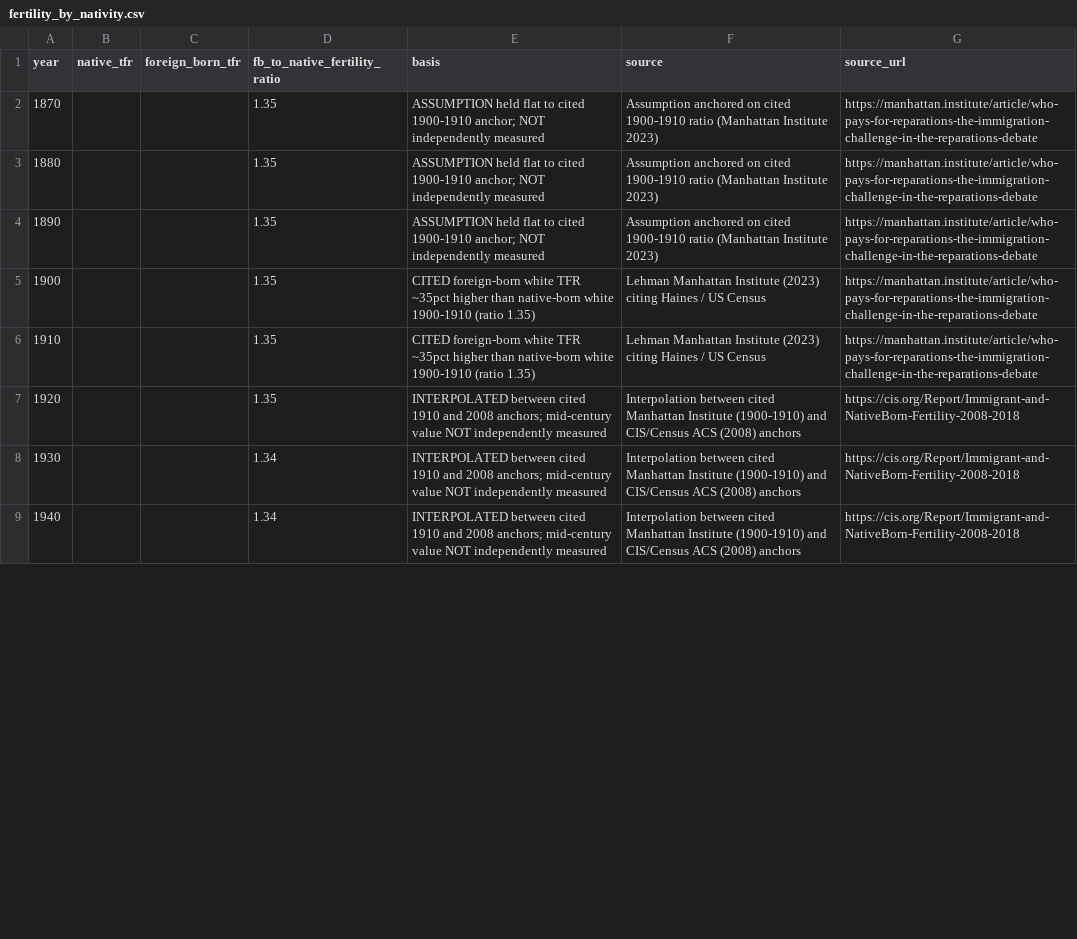
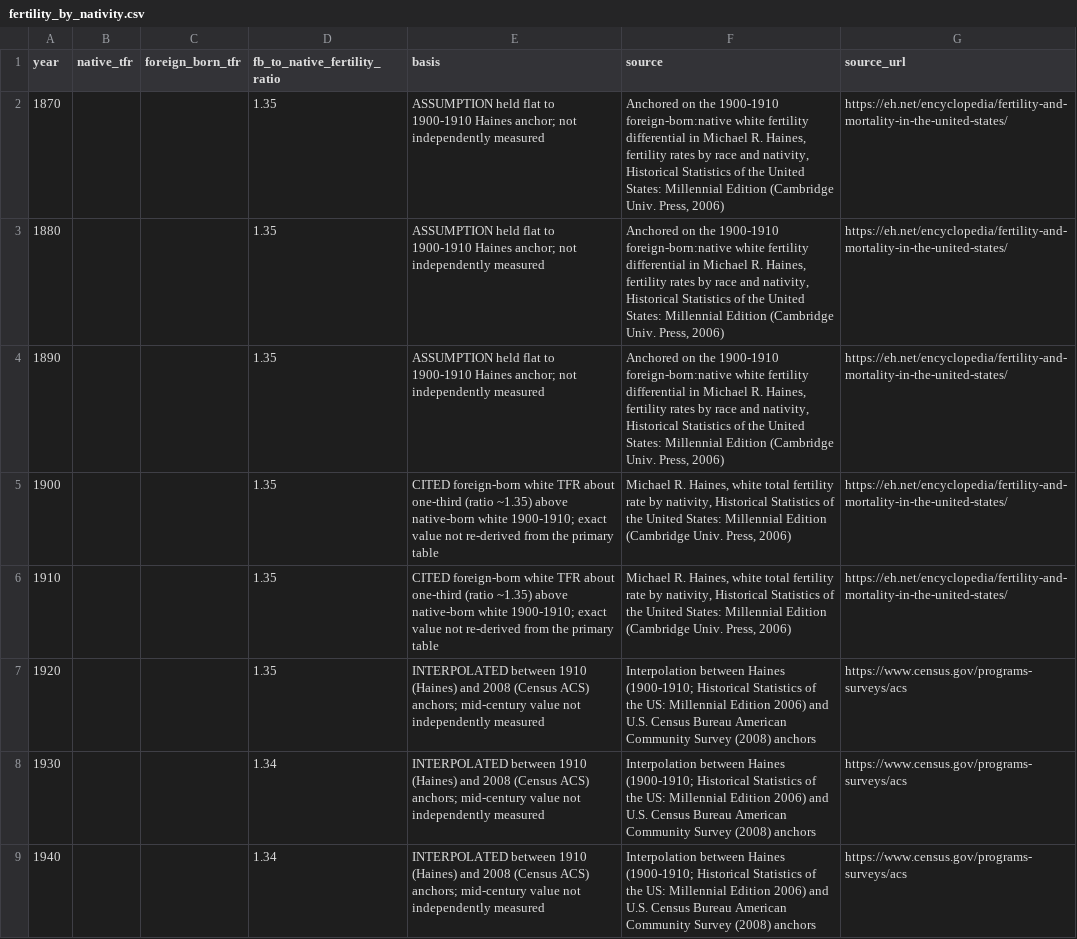
Before and after one commit to hanshanley/pre1870_pop, a CSV file: data/fertility_by_nativity.csv, drawn as a sheet; only a part is shown; the diff covers the shown part only.

```diff
--- a/data/fertility_by_nativity.csv
+++ b/data/fertility_by_nativity.csv
@@ -1,9 +1,9 @@
 year,native_tfr,foreign_born_tfr,fb_to_native_fertility_ratio,basis,source,source_url
-1870,,,1.35,ASSUMPTION held flat to cited 1900-1910 anchor; NOT independently measured,Assumption anchored on cited 1900-1910 ratio (Manhattan Institute 2023),https://manhattan.institute/article/who-pays-for-reparations-the-immigration-challenge-in-the-reparations-debate
-1880,,,1.35,ASSUMPTION held flat to cited 1900-1910 anchor; NOT independently measured,Assumption anchored on cited 1900-1910 ratio (Manhattan Institute 2023),https://manhattan.institute/article/who-pays-for-reparations-the-immigration-challenge-in-the-reparations-debate
-1890,,,1.35,ASSUMPTION held flat to cited 1900-1910 anchor; NOT independently measured,Assumption anchored on cited 1900-1910 ratio (Manhattan Institute 2023),https://manhattan.institute/article/who-pays-for-reparations-the-immigration-challenge-in-the-reparations-debate
-1900,,,1.35,CITED foreign-born white TFR ~35pct higher than native-born white 1900-1910 (ratio 1.35),Lehman Manhattan Institute (2023) citing Haines / US Census,https://manhattan.institute/article/who-pays-for-reparations-the-immigration-challenge-in-the-reparations-debate
-1910,,,1.35,CITED foreign-born white TFR ~35pct higher than native-born white 1900-1910 (ratio 1.35),Lehman Manhattan Institute (2023) citing Haines / US Census,https://manhattan.institute/article/who-pays-for-reparations-the-immigration-challenge-in-the-reparations-debate
-1920,,,1.35,INTERPOLATED between cited 1910 and 2008 anchors; mid-century value NOT independently measured,Interpolation between cited Manhattan Institute (1900-1910) and CIS/Census ACS (2008) anchors,https://cis.org/Report/Immigrant-and-NativeBorn-Fertility-2008-2018
-1930,,,1.34,INTERPOLATED between cited 1910 and 2008 anchors; mid-century value NOT independently measured,Interpolation between cited Manhattan Institute (1900-1910) and CIS/Census ACS (2008) anchors,https://cis.org/Report/Immigrant-and-NativeBorn-Fertility-2008-2018
-1940,,,1.34,INTERPOLATED between cited 1910 and 2008 anchors; mid-century value NOT independently measured,Interpolation between cited Manhattan Institute (1900-1910) and CIS/Census ACS (2008) anchors,https://cis.org/Report/Immigrant-and-NativeBorn-Fertility-2008-2018
+1870,,,1.35,ASSUMPTION held flat to 1900-1910 Haines anchor; not independently measured,"Anchored on the 1900-1910 foreign-born:native white fertility differential in Michael R. Haines, fertility rates by race and nativity, Historical Statistics of the United States: Millennial Edition (Cambridge Univ. Press, 2006)",https://eh.net/encyclopedia/fertility-and-mortality-in-the-united-states/
+1880,,,1.35,ASSUMPTION held flat to 1900-1910 Haines anchor; not independently measured,"Anchored on the 1900-1910 foreign-born:native white fertility differential in Michael R. Haines, fertility rates by race and nativity, Historical Statistics of the United States: Millennial Edition (Cambridge Univ. Press, 2006)",https://eh.net/encyclopedia/fertility-and-mortality-in-the-united-states/
+1890,,,1.35,ASSUMPTION held flat to 1900-1910 Haines anchor; not independently measured,"Anchored on the 1900-1910 foreign-born:native white fertility differential in Michael R. Haines, fertility rates by race and nativity, Historical Statistics of the United States: Millennial Edition (Cambridge Univ. Press, 2006)",https://eh.net/encyclopedia/fertility-and-mortality-in-the-united-states/
+1900,,,1.35,CITED foreign-born white TFR about one-third (ratio ~1.35) above native-born white 1900-1910; exact value not re-derived from the primary table,"Michael R. Haines, white total fertility rate by nativity, Historical Statistics of the United States: Millennial Edition (Cambridge Univ. Press, 2006)",https://eh.net/encyclopedia/fertility-and-mortality-in-the-united-states/
+1910,,,1.35,CITED foreign-born white TFR about one-third (ratio ~1.35) above native-born white 1900-1910; exact value not re-derived from the primary table,"Michael R. Haines, white total fertility rate by nativity, Historical Statistics of the United States: Millennial Edition (Cambridge Univ. Press, 2006)",https://eh.net/encyclopedia/fertility-and-mortality-in-the-united-states/
+1920,,,1.35,INTERPOLATED between 1910 (Haines) and 2008 (Census ACS) anchors; mid-century value not independently measured,"Interpolation between Haines (1900-1910; Historical Statistics of the US: Millennial Edition 2006) and U.S. Census Bureau American Community Survey (2008) anchors",https://www.census.gov/programs-surveys/acs
+1930,,,1.34,INTERPOLATED between 1910 (Haines) and 2008 (Census ACS) anchors; mid-century value not independently measured,"Interpolation between Haines (1900-1910; Historical Statistics of the US: Millennial Edition 2006) and U.S. Census Bureau American Community Survey (2008) anchors",https://www.census.gov/programs-surveys/acs
+1940,,,1.34,INTERPOLATED between 1910 (Haines) and 2008 (Census ACS) anchors; mid-century value not independently measured,"Interpolation between Haines (1900-1910; Historical Statistics of the US: Millennial Edition 2006) and U.S. Census Bureau American Community Survey (2008) anchors",https://www.census.gov/programs-surveys/acs
```
Also changed, not shown: 20 edited cells elsewhere in this file, 5 other files.
